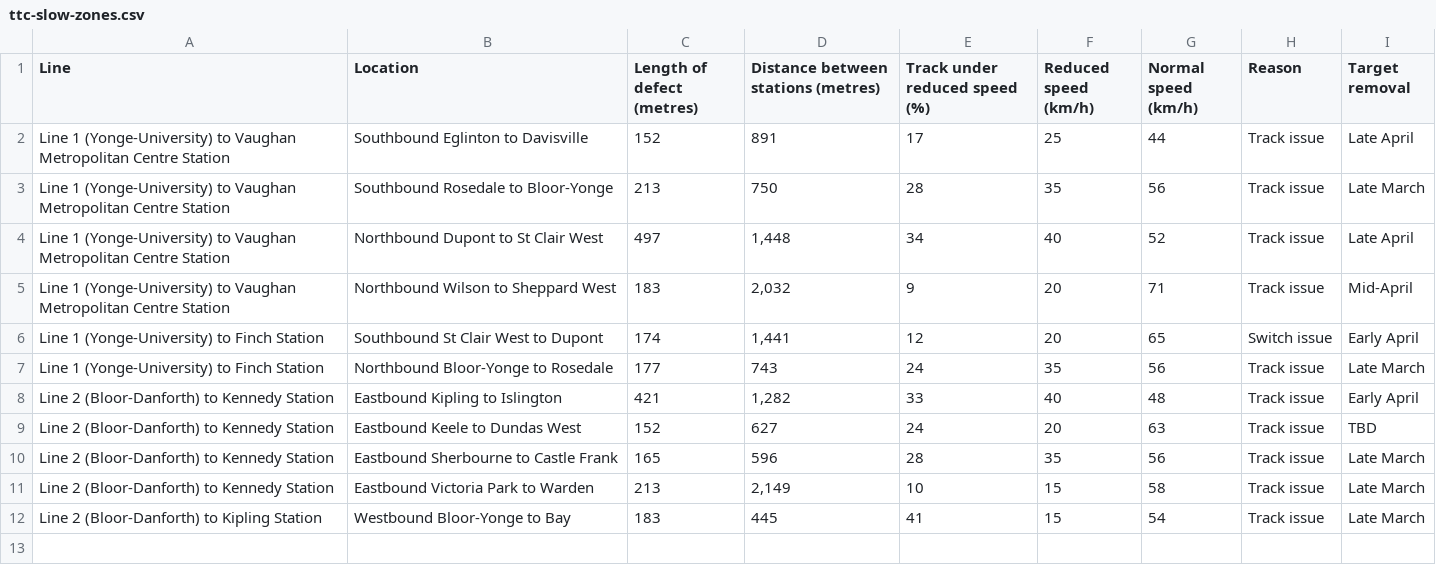
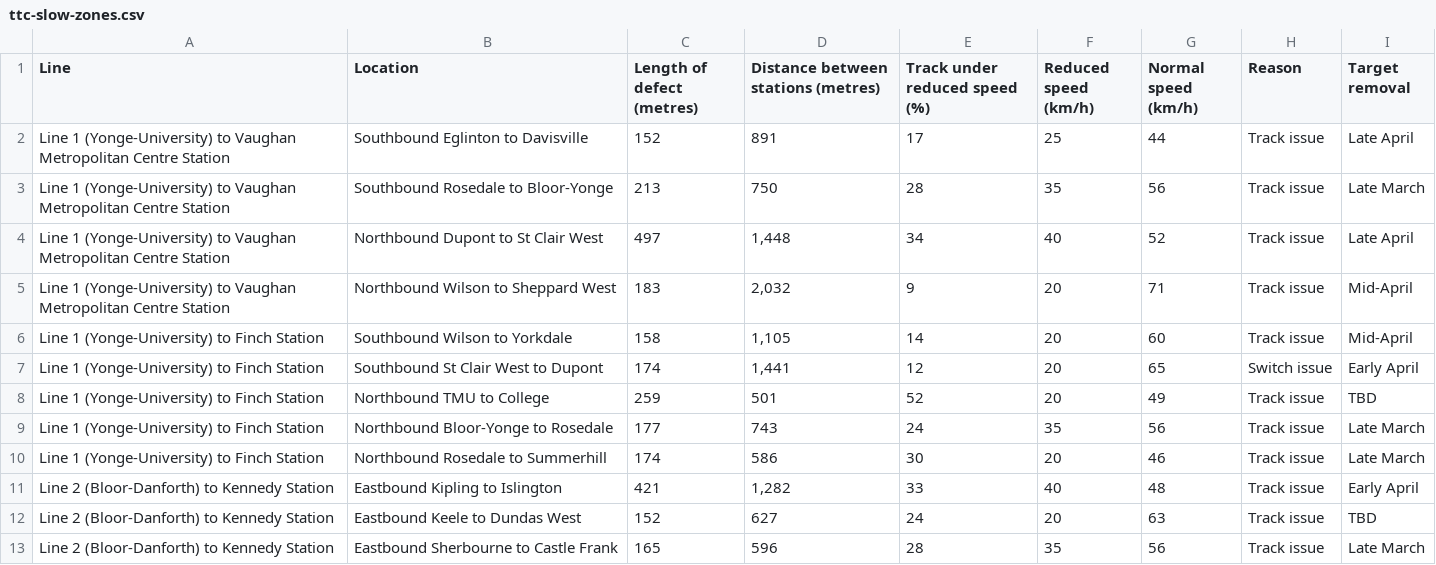
Before and after one commit to thomassth/to-bus-stations, a CSV file: data/ttc/slow-zone/ttc-slow-zones.csv, drawn as a sheet; removed rows and columns are numbered as before the commit, all else as after; the diff names each change by its address in the sheet, - before the commit and + after, or states it on an @@ line.

```diff
--- a/data/ttc/slow-zone/ttc-slow-zones.csv
+++ b/data/ttc/slow-zone/ttc-slow-zones.csv
+row 6: Line 1 (Yonge-University) to Finch Station | Southbound Wilson to Yorkdale | 158 | 1,105 | 14 | 20 | 60 | Track issue | Mid-April
+row 8: Line 1 (Yonge-University) to Finch Station | Northbound TMU to College | 259 | 501 | 52 | 20 | 49 | Track issue | TBD
+row 10: Line 1 (Yonge-University) to Finch Station | Northbound Rosedale to Summerhill | 174 | 586 | 30 | 20 | 46 | Track issue | Late March
-row 11: Line 2 (Bloor-Danforth) to Kennedy Station | Eastbound Victoria Park to Warden | 213 | 2,149 | 10 | 15 | 58 | Track issue | Late March
-row 12: Line 2 (Bloor-Danforth) to Kipling Station | Westbound Bloor-Yonge to Bay | 183 | 445 | 41 | 15 | 54 | Track issue | Late March
```
Also changed, not shown: 1 other file.
